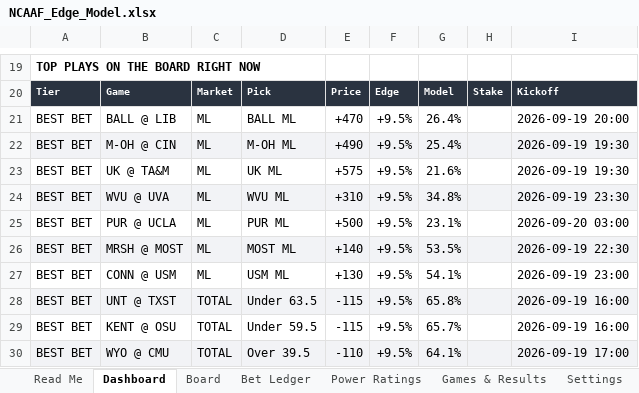
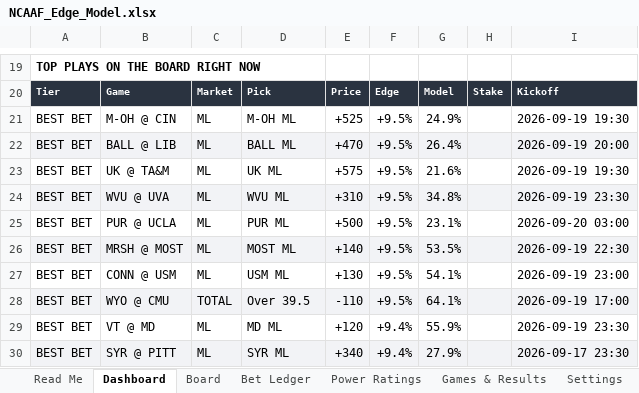
Before and after one commit to CHILLYCHILLY14/ncaaf-edge, an Excel workbook: NCAAF_Edge_Model.xlsx, sheet Dashboard, drawn as a sheet; only a part is shown, gaps mark what is left out; values as stored, in another font and other column widths than the file's, no borders; removed rows and columns are numbered as before the commit, all else as after; the diff names each change by its address in the sheet, - before the commit and + after, or states it on an @@ line.

```diff
--- a/NCAAF_Edge_Model.xlsx (sheet Dashboard)
+++ b/NCAAF_Edge_Model.xlsx (sheet Dashboard)
+row 21: BEST BET | M-OH @ CIN | ML | M-OH ML | +525 | +9.5% | 24.9% |  | 2026-09-19 19:30
-A22:I22 fill: none
+A22:I22 fill: #F2F3F6
-row 22: BEST BET | M-OH @ CIN | ML | M-OH ML | +490 | +9.5% | 25.4% |  | 2026-09-19 19:30
-row 28: BEST BET | UNT @ TXST | TOTAL | Under 63.5 | -115 | +9.5% | 65.8% |  | 2026-09-19 16:00
-row 29: BEST BET | KENT @ OSU | TOTAL | Under 59.5 | -115 | +9.5% | 65.7% |  | 2026-09-19 16:00
+row 29: BEST BET | VT @ MD | ML | MD ML | +120 | +9.4% | 55.9% |  | 2026-09-19 23:30
+row 30: BEST BET | SYR @ PITT | ML | SYR ML | +340 | +9.4% | 27.9% |  | 2026-09-17 23:30
```
Also changed, not shown: sheet Board, sheet Games & Results, sheet Model History, sheet Read Me, 10 other files.
